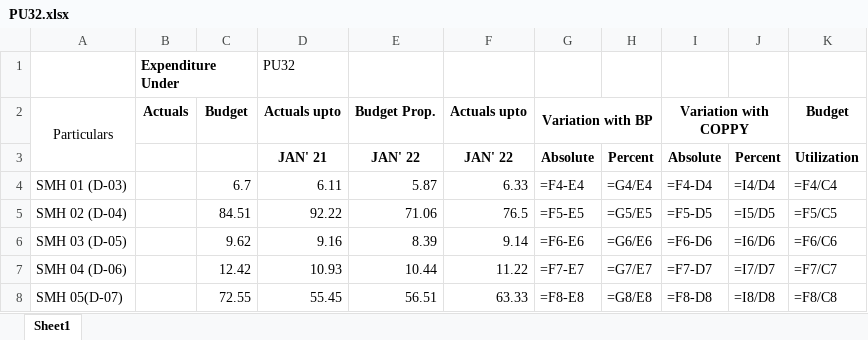
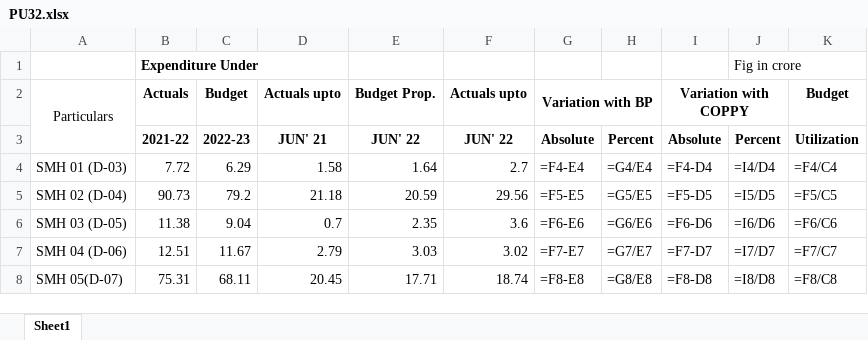
Before and after one commit to apurva2307/Office-Automation, an Excel workbook: PU32.xlsx, sheet Sheet1, drawn as a sheet; only a part is shown; values as stored, in another font and other column widths than the file's, no borders; formulas without a stored value are shown as written; removed rows and columns are numbered as before the commit, all else as after; the diff covers the shown part only; the diff names each change by its address in the sheet, - before the commit and + after, or states it on an @@ line.

```diff
--- a/PU32.xlsx (sheet Sheet1)
+++ b/PU32.xlsx (sheet Sheet1)
-row 1:  | Expenditure Under |  | PU32
+row 1:  | Expenditure Under |  |  |  |  |  |  |  | Fig in crore
-B3: (empty)
+B3: 2021-22
-C3: (empty)
+C3: 2022-23
-D3: JAN' 21
+D3: JUN' 21
-E3: JAN' 22
+E3: JUN' 22
-F3: JAN' 22
+F3: JUN' 22
-B4: (empty)
+B4: 7.72
-C4: 6.7
+C4: 6.29
-D4: 6.11
+D4: 1.58
-E4: 5.87
+E4: 1.64
-F4: 6.33
+F4: 2.7
-B5: (empty)
+B5: 90.73
-C5: 84.51
+C5: 79.2
-D5: 92.22
+D5: 21.18
-E5: 71.06
+E5: 20.59
-F5: 76.5
+F5: 29.56
-B6: (empty)
+B6: 11.38
-C6: 9.62
+C6: 9.04
-D6: 9.16
+D6: 0.7
-E6: 8.39
+E6: 2.35
-F6: 9.14
+F6: 3.6
-B7: (empty)
+B7: 12.51
-C7: 12.42
+C7: 11.67
-D7: 10.93
+D7: 2.79
-E7: 10.44
+E7: 3.03
-F7: 11.22
+F7: 3.02
-B8: (empty)
+B8: 75.31
-C8: 72.55
+C8: 68.11
-D8: 55.45
+D8: 20.45
-E8: 56.51
+E8: 17.71
-F8: 63.33
+F8: 18.74
```
Also changed, not shown: 27 edited cells elsewhere in this sheet, files/VITAL-MOD-DEC21.xlsx, 28 other files.
